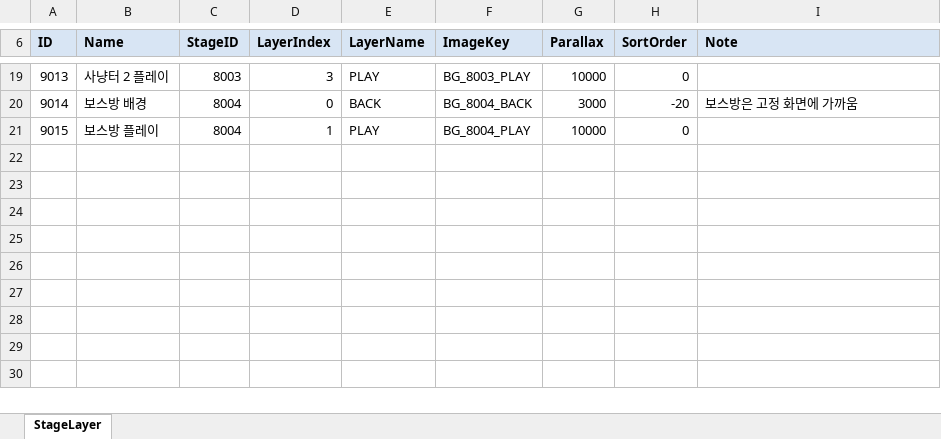
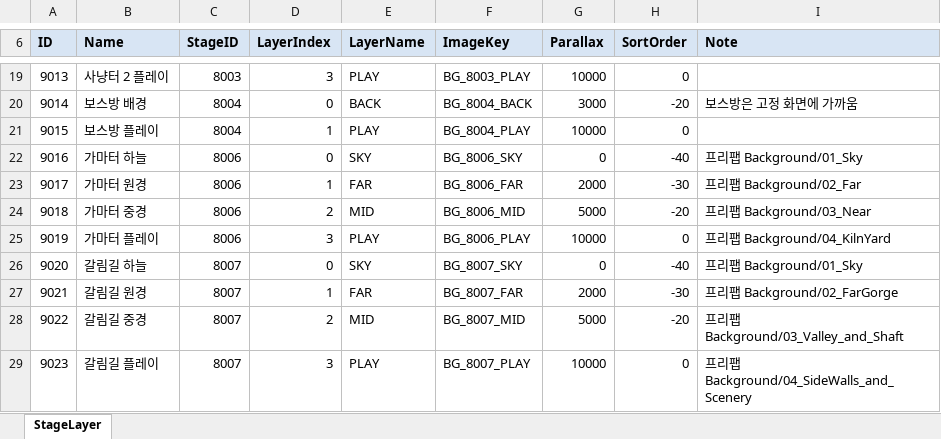
Before and after one commit to hyunho9228-web/DataSheet, an Excel workbook: tables/StageLayer.xlsx, sheet StageLayer, drawn as a sheet; only a part is shown, gaps mark what is left out; values as stored, in another font and other column widths than the file's, no borders; the diff names each change by its address in the sheet, - before the commit and + after, or states it on an @@ line.

```diff
--- a/tables/StageLayer.xlsx (sheet StageLayer)
+++ b/tables/StageLayer.xlsx (sheet StageLayer)
+row 22: 9016 | 가마터 하늘 | 8006 | 0 | SKY | BG_8006_SKY | 0 | -40 | 프리팹 Background/01_Sky
+row 23: 9017 | 가마터 원경 | 8006 | 1 | FAR | BG_8006_FAR | 2000 | -30 | 프리팹 Background/02_Far
+row 24: 9018 | 가마터 중경 | 8006 | 2 | MID | BG_8006_MID | 5000 | -20 | 프리팹 Background/03_Near
+row 25: 9019 | 가마터 플레이 | 8006 | 3 | PLAY | BG_8006_PLAY | 10000 | 0 | 프리팹 Background/04_KilnYard
+row 26: 9020 | 갈림길 하늘 | 8007 | 0 | SKY | BG_8007_SKY | 0 | -40 | 프리팹 Background/01_Sky
+row 27: 9021 | 갈림길 원경 | 8007 | 1 | FAR | BG_8007_FAR | 2000 | -30 | 프리팹 Background/02_FarGorge
+row 28: 9022 | 갈림길 중경 | 8007 | 2 | MID | BG_8007_MID | 5000 | -20 | 프리팹 Background/03_Valley_and_Shaft
+row 29: 9023 | 갈림길 플레이 | 8007 | 3 | PLAY | BG_8007_PLAY | 10000 | 0 | 프리팹 Background/04_SideWalls_and_Scenery
```
